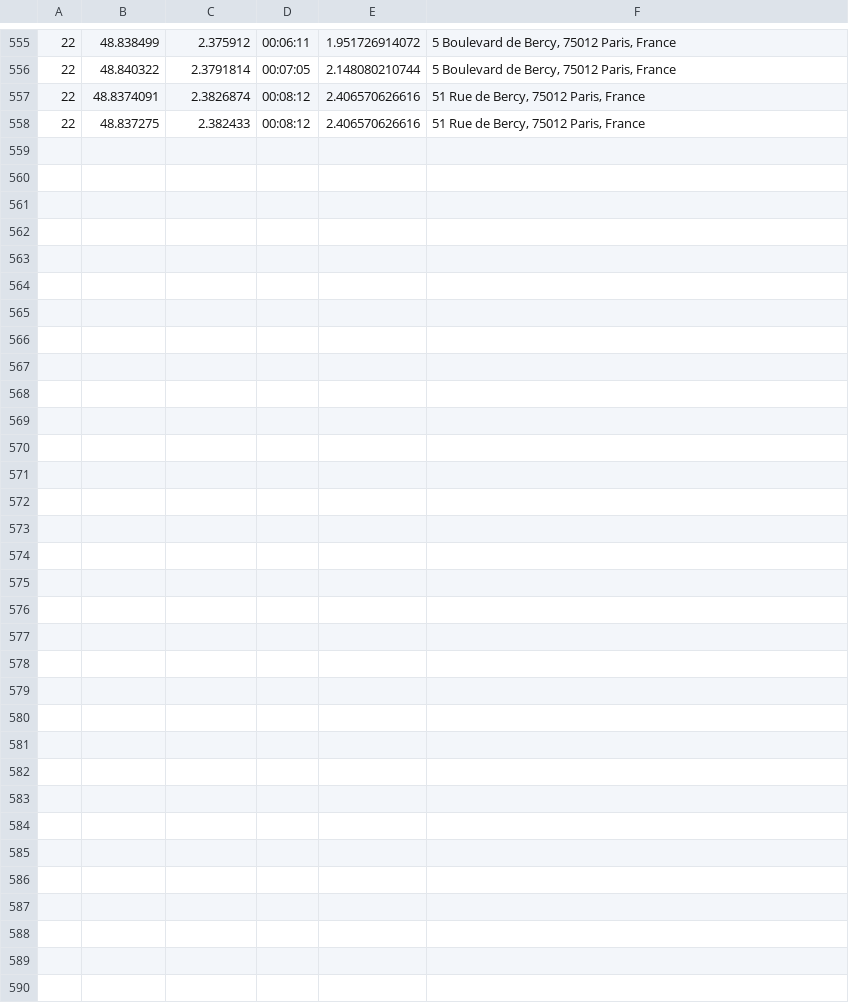
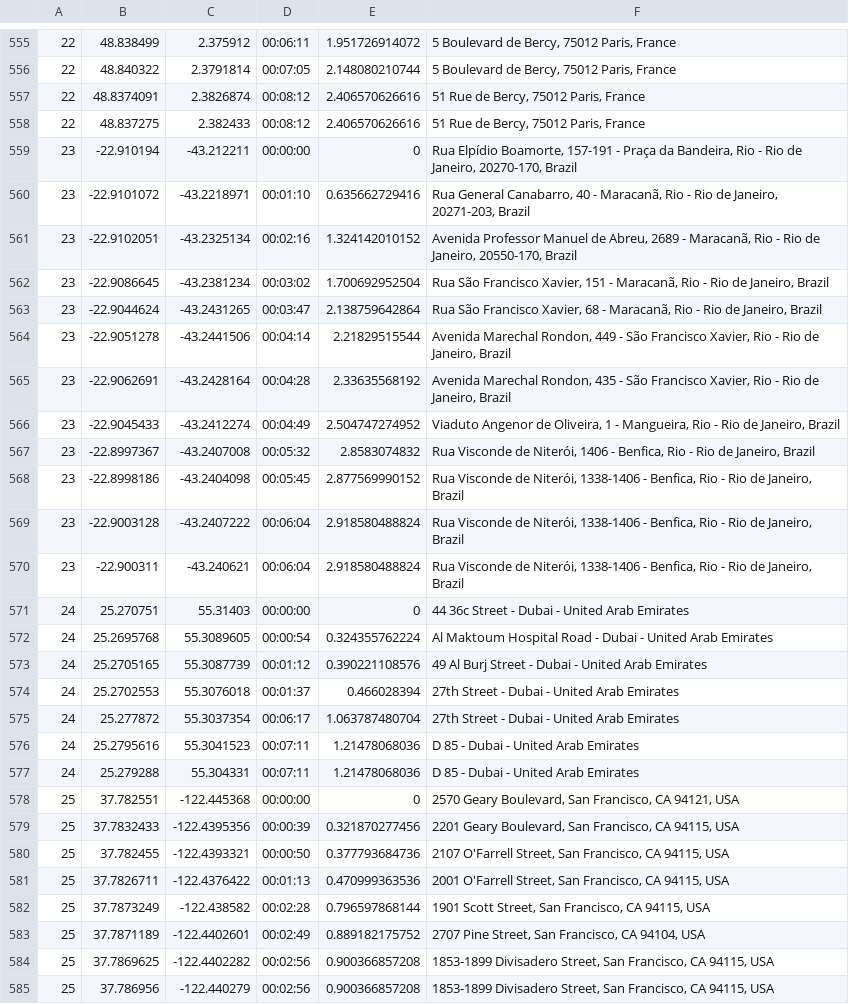
Before and after one commit to TripThru/Gateway, a CSV file: ServiceStack.TripThruPartnerGateway/Web/App_Data/Geo-Routes.csv, drawn as a sheet; only a part is shown, gaps mark what is left out.

```diff
--- a/ServiceStack.TripThruPartnerGateway/Web/App_Data/Geo-Routes.csv
+++ b/ServiceStack.TripThruPartnerGateway/Web/App_Data/Geo-Routes.csv
@@ -558 +558,28 @@
 22,48.837275,2.382433,00:08:12,2.406570626616,"51 Rue de Bercy, 75012 Paris, France"
+23,-22.910194,-43.212211,00:00:00,0,"Rua Elpídio Boamorte, 157-191 - Praça da Bandeira, Rio - Rio de Janeiro, 20270-170, Brazil"
+23,-22.9101072,-43.2218971,00:01:10,0.635662729416,"Rua General Canabarro, 40 - Maracanã, Rio - Rio de Janeiro, 20271-203, Brazil"
+23,-22.9102051,-43.2325134,00:02:16,1.324142010152,"Avenida Professor Manuel de Abreu, 2689 - Maracanã, Rio - Rio de Janeiro, 20550-170, Brazil"
+23,-22.9086645,-43.2381234,00:03:02,1.700692952504,"Rua São Francisco Xavier, 151 - Maracanã, Rio - Rio de Janeiro, Brazil"
+23,-22.9044624,-43.2431265,00:03:47,2.138759642864,"Rua São Francisco Xavier, 68 - Maracanã, Rio - Rio de Janeiro, Brazil"
+23,-22.9051278,-43.2441506,00:04:14,2.21829515544,"Avenida Marechal Rondon, 449 - São Francisco Xavier, Rio - Rio de Janeiro, Brazil"
+23,-22.9062691,-43.2428164,00:04:28,2.33635568192,"Avenida Marechal Rondon, 435 - São Francisco Xavier, Rio - Rio de Janeiro, Brazil"
+23,-22.9045433,-43.2412274,00:04:49,2.504747274952,"Viaduto Angenor de Oliveira, 1 - Mangueira, Rio - Rio de Janeiro, Brazil"
+23,-22.8997367,-43.2407008,00:05:32,2.8583074832,"Rua Visconde de Niterói, 1406 - Benfica, Rio - Rio de Janeiro, Brazil"
+23,-22.8998186,-43.2404098,00:05:45,2.877569990152,"Rua Visconde de Niterói, 1338-1406 - Benfica, Rio - Rio de Janeiro, Brazil"
+23,-22.9003128,-43.2407222,00:06:04,2.918580488824,"Rua Visconde de Niterói, 1338-1406 - Benfica, Rio - Rio de Janeiro, Brazil"
+23,-22.900311,-43.240621,00:06:04,2.918580488824,"Rua Visconde de Niterói, 1338-1406 - Benfica, Rio - Rio de Janeiro, Brazil"
+24,25.270751,55.31403,00:00:00,0,44 36c Street - Dubai - United Arab Emirates
+24,25.2695768,55.3089605,00:00:54,0.324355762224,Al Maktoum Hospital Road - Dubai - United Arab Emirates
+24,25.2705165,55.3087739,00:01:12,0.390221108576,49 Al Burj Street - Dubai - United Arab Emirates
+24,25.2702553,55.3076018,00:01:37,0.466028394,27th Street - Dubai - United Arab Emirates
+24,25.277872,55.3037354,00:06:17,1.063787480704,27th Street - Dubai - United Arab Emirates
+24,25.2795616,55.3041523,00:07:11,1.21478068036,D 85 - Dubai - United Arab Emirates
+24,25.279288,55.304331,00:07:11,1.21478068036,D 85 - Dubai - United Arab Emirates
+25,37.782551,-122.445368,00:00:00,0,"2570 Geary Boulevard, San Francisco, CA 94121, USA"
+25,37.7832433,-122.4395356,00:00:39,0.321870277456,"2201 Geary Boulevard, San Francisco, CA 94115, USA"
+25,37.782455,-122.4393321,00:00:50,0.377793684736,"2107 O'Farrell Street, San Francisco, CA 94115, USA"
+25,37.7826711,-122.4376422,00:01:13,0.470999363536,"2001 O'Farrell Street, San Francisco, CA 94115, USA"
+25,37.7873249,-122.438582,00:02:28,0.796597868144,"1901 Scott Street, San Francisco, CA 94115, USA"
+25,37.7871189,-122.4402601,00:02:49,0.889182175752,"2707 Pine Street, San Francisco, CA 94104, USA"
+25,37.7869625,-122.4402282,00:02:56,0.900366857208,"1853-1899 Divisadero Street, San Francisco, CA 94115, USA"
+25,37.786956,-122.440279,00:02:56,0.900366857208,"1853-1899 Divisadero Street, San Francisco, CA 94115, USA"
```
Also changed, not shown: ServiceStack.TripThruPartnerGateway/Web/App_Data/Geo-Location-Names.csv, 33 other files.
